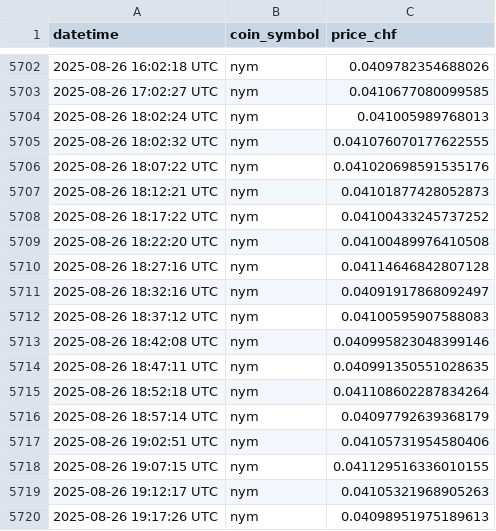
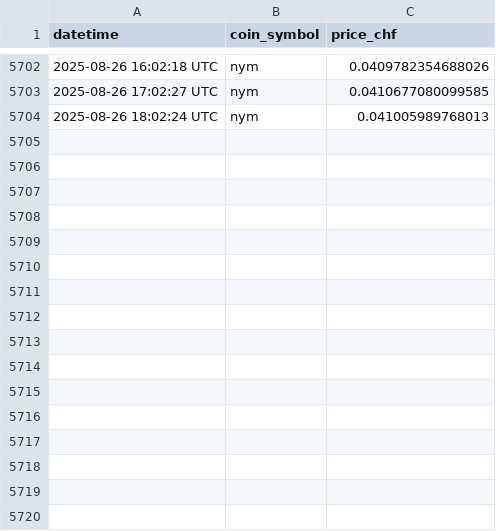
Before and after one commit to p17o/daily-coingecko-prices, a CSV file: data/nym_chf_2025_hourly_price_data_provided_by_coingecko.csv, drawn as a sheet; only a part is shown, gaps mark what is left out.

Commit message:
removing prices at 5-min internal

```diff
--- a/data/nym_chf_2025_hourly_price_data_provided_by_coingecko.csv
+++ b/data/nym_chf_2025_hourly_price_data_provided_by_coingecko.csv
@@ -5704,17 +5704 @@ datetime,coin_symbol,price_chf
 2025-08-26 18:02:24 UTC,nym,0.041005989768013
-2025-08-26 18:02:32 UTC,nym,0.041076070177622555
-2025-08-26 18:07:22 UTC,nym,0.041020698591535176
-2025-08-26 18:12:21 UTC,nym,0.04101877428052873
-2025-08-26 18:17:22 UTC,nym,0.04100433245737252
-2025-08-26 18:22:20 UTC,nym,0.04100489976410508
-2025-08-26 18:27:16 UTC,nym,0.04114646842807128
-2025-08-26 18:32:16 UTC,nym,0.04091917868092497
-2025-08-26 18:37:12 UTC,nym,0.04100595907588083
-2025-08-26 18:42:08 UTC,nym,0.040995823048399146
-2025-08-26 18:47:11 UTC,nym,0.040991350551028635
-2025-08-26 18:52:18 UTC,nym,0.041108602287834264
-2025-08-26 18:57:14 UTC,nym,0.04097792639368179
-2025-08-26 19:02:51 UTC,nym,0.04105731954580406
-2025-08-26 19:07:15 UTC,nym,0.041129516336010155
-2025-08-26 19:12:17 UTC,nym,0.04105321968905263
-2025-08-26 19:17:26 UTC,nym,0.04098951975189613
```
Also changed, not shown: data/nym_eur_2025_hourly_price_data_provided_by_coingecko.csv, data/nym_usd_2025_hourly_price_data_provided_by_coingecko.csv.
